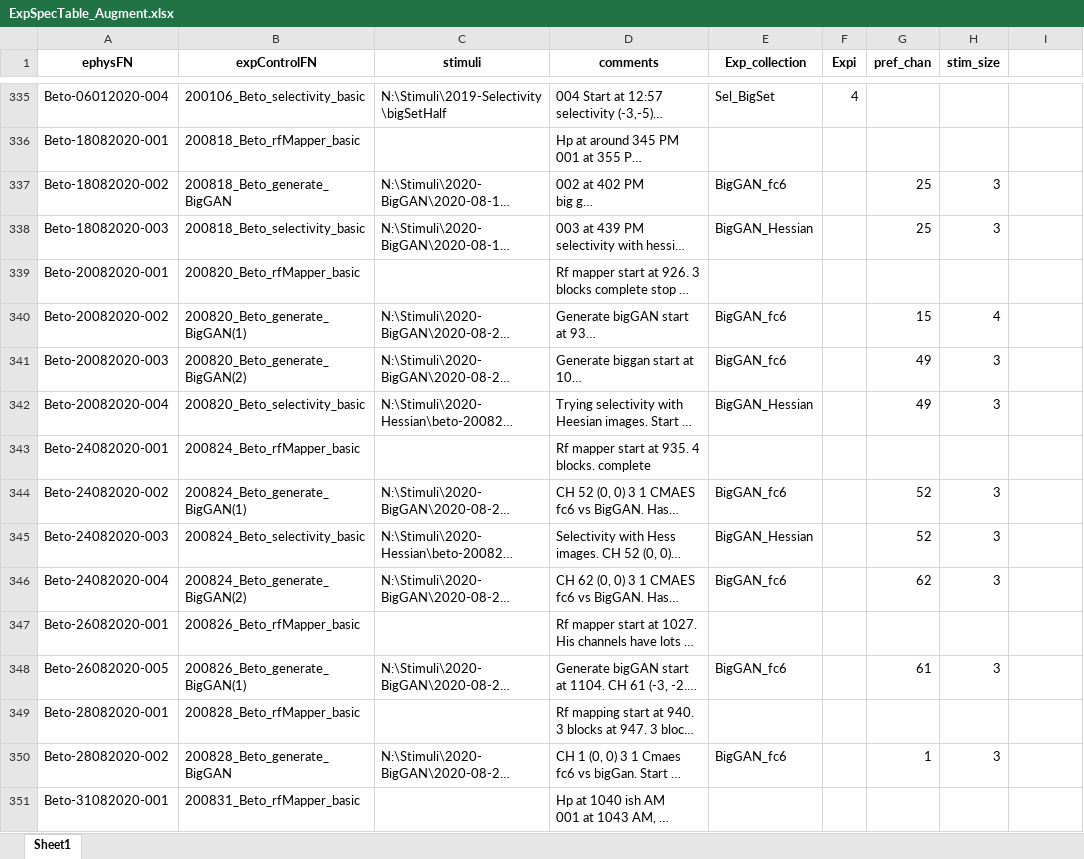
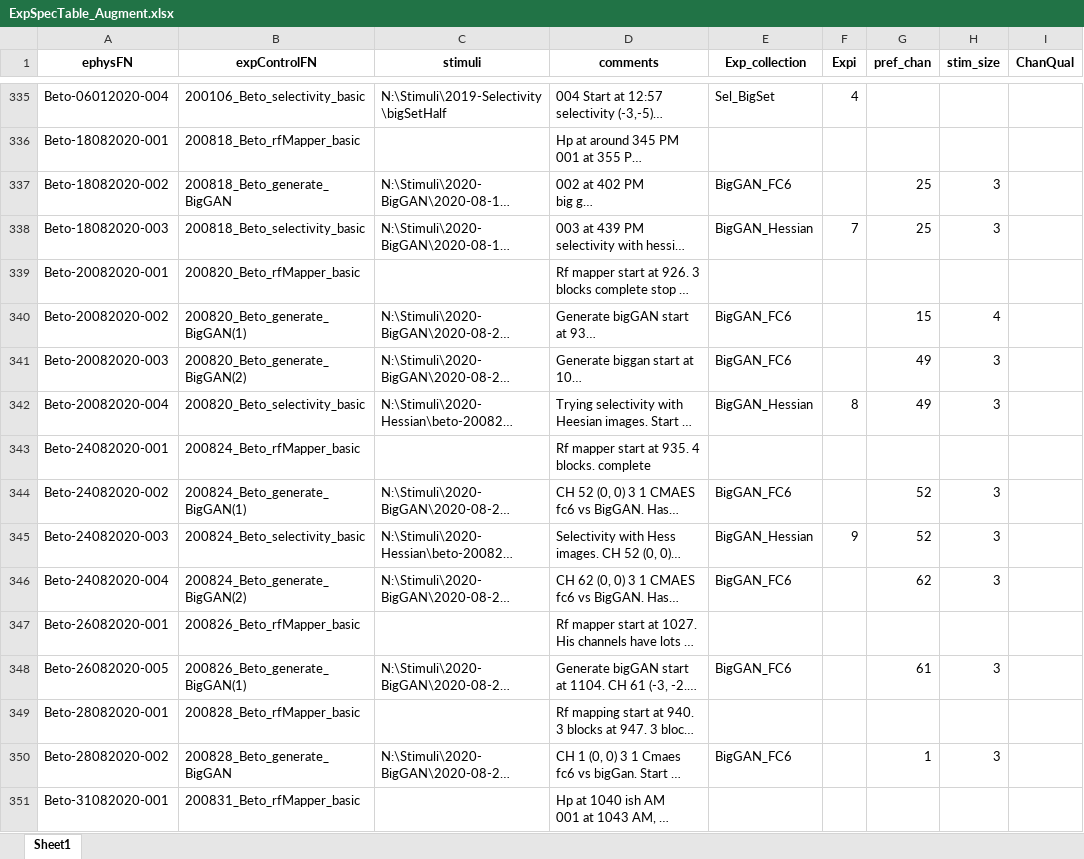
Before and after one commit to Animadversio/Monkey_Visual_Experiment_Data_Processing, an Excel workbook: ExpSpecTable_Augment.xlsx, sheet Sheet1, drawn as a sheet; only a part is shown, gaps mark what is left out; long unchanged cells end in …; values as stored, in another font and other column widths than the file's, no borders; the diff covers the shown part only; the diff names each change by its address in the sheet, - before the commit and + after, or states it on an @@ line.

```diff
--- a/ExpSpecTable_Augment.xlsx (sheet Sheet1)
+++ b/ExpSpecTable_Augment.xlsx (sheet Sheet1)
-I1: (empty)
+I1: ChanQual
-E337 (Exp_collection): BigGAN_fc6
+E337 (Exp_collection): BigGAN_FC6
-F338 (Expi): (empty)
+F338 (Expi): 7
-E340:E341 (Exp_collection): BigGAN_fc6
+E340:E341 (Exp_collection): BigGAN_FC6
-F342 (Expi): (empty)
+F342 (Expi): 8
-E344 (Exp_collection): BigGAN_fc6
+E344 (Exp_collection): BigGAN_FC6
-F345 (Expi): (empty)
+F345 (Expi): 9
-E346 (Exp_collection): BigGAN_fc6
+E346 (Exp_collection): BigGAN_FC6
-E348 (Exp_collection): BigGAN_fc6
+E348 (Exp_collection): BigGAN_FC6
-E350 (Exp_collection): BigGAN_fc6
+E350 (Exp_collection): BigGAN_FC6
```
Also changed, not shown: 23 edited cells elsewhere in this sheet, Exp_Record_Alfa.xlsx.
